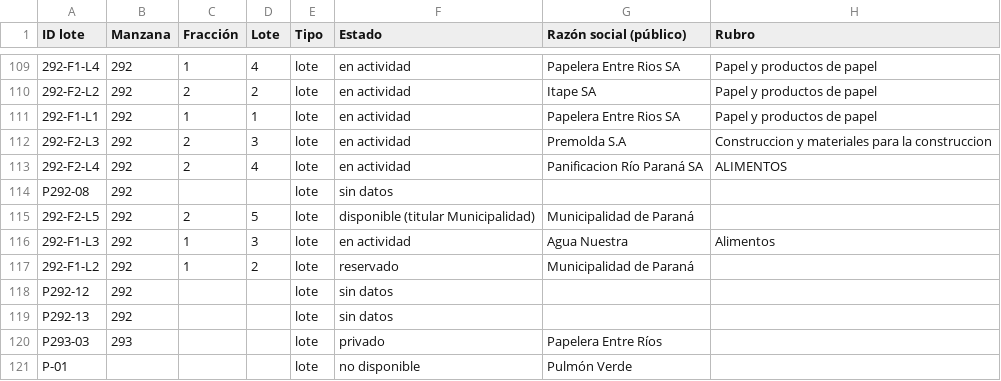
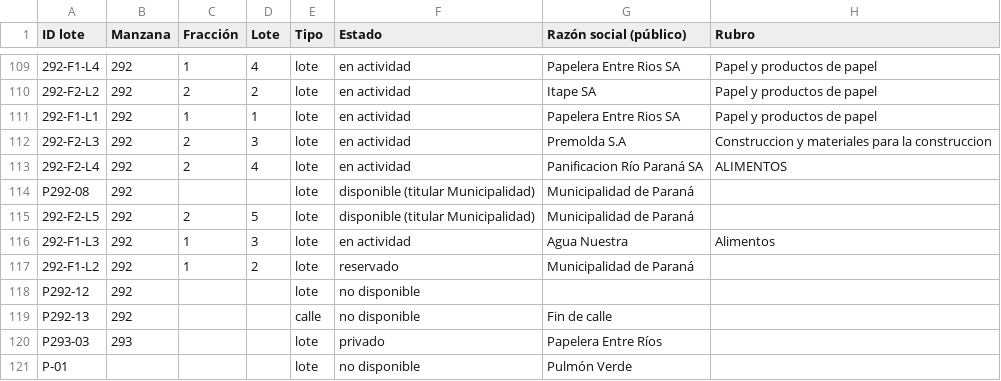
Before and after one commit to noeliaayelenzampa-dotcom/mapa-lotes-parque-industrial, a CSV file: data/lotes.csv, drawn as a sheet; only a part is shown, gaps mark what is left out; the diff names each change by its address in the sheet, - before the commit and + after, or states it on an @@ line.

```diff
--- a/data/lotes.csv
+++ b/data/lotes.csv
-F114 (Estado): sin datos
+F114 (Estado): disponible (titular Municipalidad)
-G114 (Razón social (público)): (empty)
+G114 (Razón social (público)): Municipalidad de Paraná
-F118:F119 (Estado): sin datos
+F118:F119 (Estado): no disponible
-E119 (Tipo): lote
+E119 (Tipo): calle
-G119 (Razón social (público)): (empty)
+G119 (Razón social (público)): Fin de calle
```
